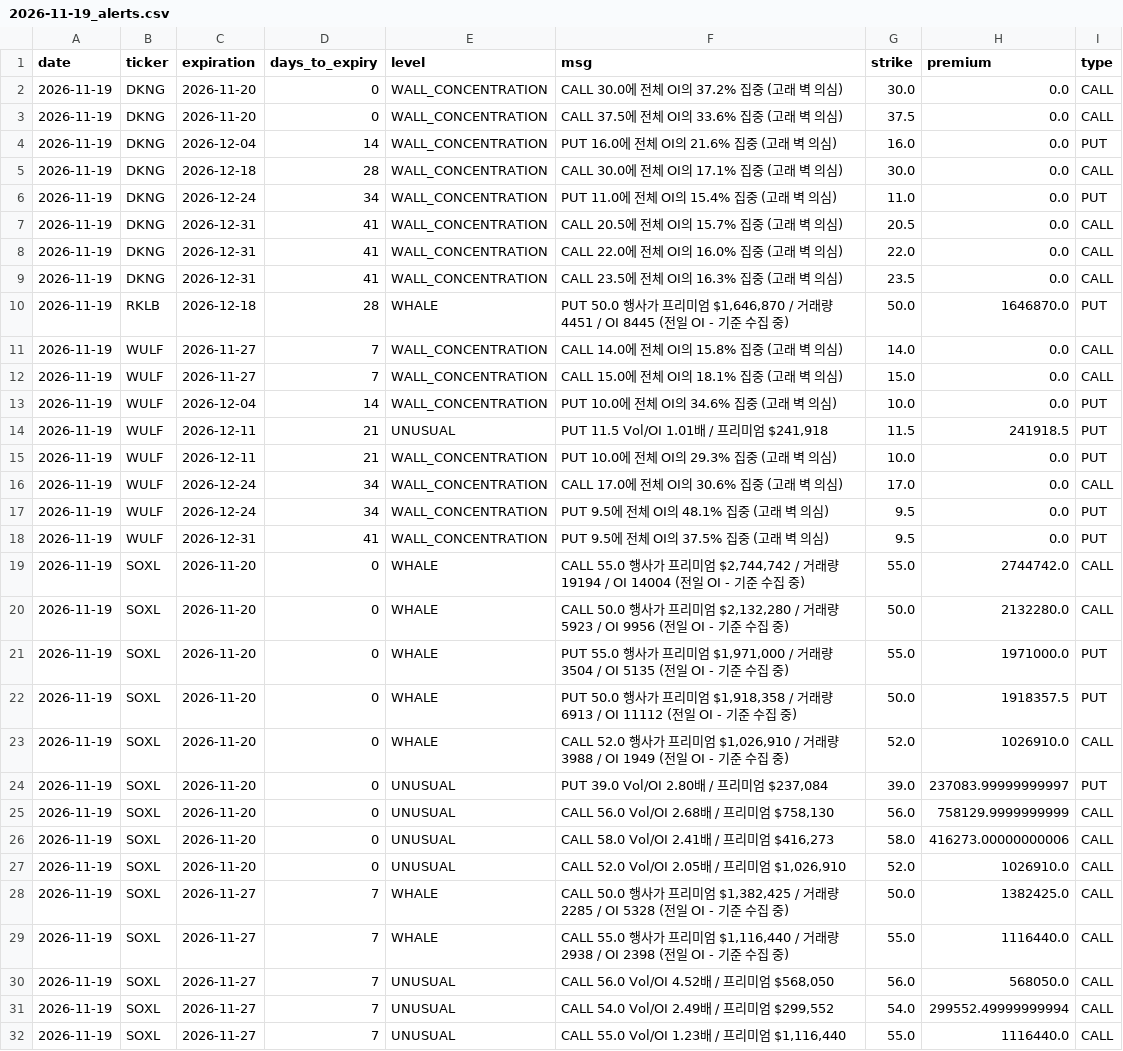
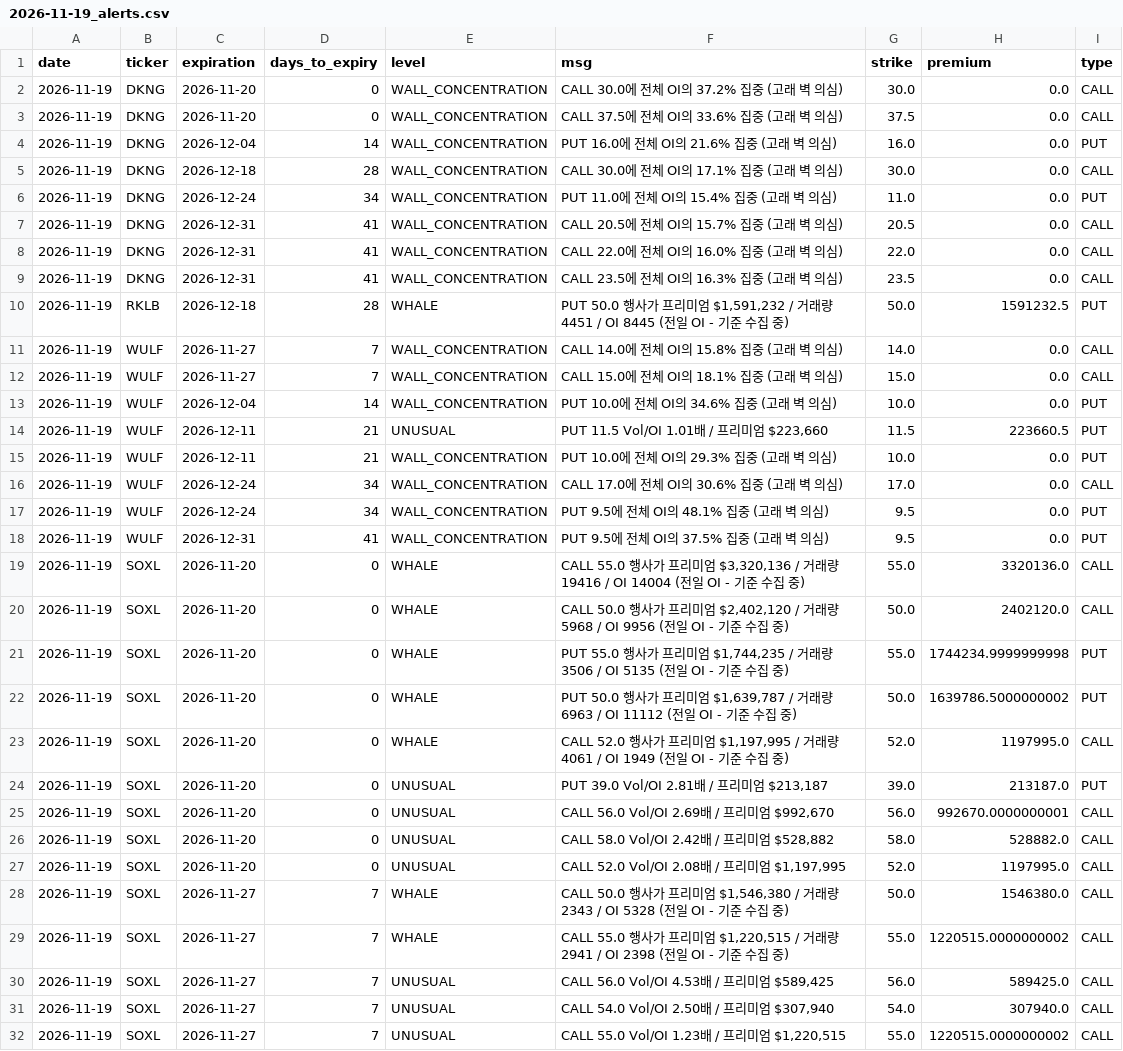
Before and after one commit to kwonbora1220/option-wall, a CSV file: data/2026-11-19_alerts.csv, drawn as a sheet; only a part is shown; the diff covers the shown part only.

```diff
--- a/data/2026-11-19_alerts.csv
+++ b/data/2026-11-19_alerts.csv
@@ -9,3 +9,3 @@ date,ticker,expiration,days_to_expiry,level,msg,strike,premium,type
 2026-11-19,DKNG,2026-12-31,41,WALL_CONCENTRATION,CALL 23.5에 전체 OI의 16.3% 집중 (고래 벽 의심),23.5,0.0,CALL
-2026-11-19,RKLB,2026-12-18,28,WHALE,"PUT 50.0 행사가 프리미엄 $1,646,870 / 거래량 4451 / OI 8445 (전일 OI - 기준 수집 중)",50.0,1646870.0,PUT
+2026-11-19,RKLB,2026-12-18,28,WHALE,"PUT 50.0 행사가 프리미엄 $1,591,232 / 거래량 4451 / OI 8445 (전일 OI - 기준 수집 중)",50.0,1591232.5,PUT
 2026-11-19,WULF,2026-11-27,7,WALL_CONCENTRATION,CALL 14.0에 전체 OI의 15.8% 집중 (고래 벽 의심),14.0,0.0,CALL
@@ -13,3 +13,3 @@ date,ticker,expiration,days_to_expiry,level,msg,strike,premium,type
 2026-11-19,WULF,2026-12-04,14,WALL_CONCENTRATION,PUT 10.0에 전체 OI의 34.6% 집중 (고래 벽 의심),10.0,0.0,PUT
-2026-11-19,WULF,2026-12-11,21,UNUSUAL,"PUT 11.5 Vol/OI 1.01배 / 프리미엄 $241,918",11.5,241918.5,PUT
+2026-11-19,WULF,2026-12-11,21,UNUSUAL,"PUT 11.5 Vol/OI 1.01배 / 프리미엄 $223,660",11.5,223660.5,PUT
 2026-11-19,WULF,2026-12-11,21,WALL_CONCENTRATION,PUT 10.0에 전체 OI의 29.3% 집중 (고래 벽 의심),10.0,0.0,PUT
@@ -18,15 +18,15 @@ date,ticker,expiration,days_to_expiry,level,msg,strike,premium,type
 2026-11-19,WULF,2026-12-31,41,WALL_CONCENTRATION,PUT 9.5에 전체 OI의 37.5% 집중 (고래 벽 의심),9.5,0.0,PUT
-2026-11-19,SOXL,2026-11-20,0,WHALE,"CALL 55.0 행사가 프리미엄 $2,744,742 / 거래량 19194 / OI 14004 (전일 OI - 기준 수집 중)",55.0,2744742.0,CALL
-2026-11-19,SOXL,2026-11-20,0,WHALE,"CALL 50.0 행사가 프리미엄 $2,132,280 / 거래량 5923 / OI 9956 (전일 OI - 기준 수집 중)",50.0,2132280.0,CALL
-2026-11-19,SOXL,2026-11-20,0,WHALE,"PUT 55.0 행사가 프리미엄 $1,971,000 / 거래량 3504 / OI 5135 (전일 OI - 기준 수집 중)",55.0,1971000.0,PUT
-2026-11-19,SOXL,2026-11-20,0,WHALE,"PUT 50.0 행사가 프리미엄 $1,918,358 / 거래량 6913 / OI 11112 (전일 OI - 기준 수집 중)",50.0,1918357.5,PUT
-2026-11-19,SOXL,2026-11-20,0,WHALE,"CALL 52.0 행사가 프리미엄 $1,026,910 / 거래량 3988 / OI 1949 (전일 OI - 기준 수집 중)",52.0,1026910.0,CALL
-2026-11-19,SOXL,2026-11-20,0,UNUSUAL,"PUT 39.0 Vol/OI 2.80배 / 프리미엄 $237,084",39.0,237083.99999999997,PUT
-2026-11-19,SOXL,2026-11-20,0,UNUSUAL,"CALL 56.0 Vol/OI 2.68배 / 프리미엄 $758,130",56.0,758129.9999999999,CALL
-2026-11-19,SOXL,2026-11-20,0,UNUSUAL,"CALL 58.0 Vol/OI 2.41배 / 프리미엄 $416,273",58.0,416273.00000000006,CALL
-2026-11-19,SOXL,2026-11-20,0,UNUSUAL,"CALL 52.0 Vol/OI 2.05배 / 프리미엄 $1,026,910",52.0,1026910.0,CALL
-2026-11-19,SOXL,2026-11-27,7,WHALE,"CALL 50.0 행사가 프리미엄 $1,382,425 / 거래량 2285 / OI 5328 (전일 OI - 기준 수집 중)",50.0,1382425.0,CALL
-2026-11-19,SOXL,2026-11-27,7,WHALE,"CALL 55.0 행사가 프리미엄 $1,116,440 / 거래량 2938 / OI 2398 (전일 OI - 기준 수집 중)",55.0,1116440.0,CALL
-2026-11-19,SOXL,2026-11-27,7,UNUSUAL,"CALL 56.0 Vol/OI 4.52배 / 프리미엄 $568,050",56.0,568050.0,CALL
-2026-11-19,SOXL,2026-11-27,7,UNUSUAL,"CALL 54.0 Vol/OI 2.49배 / 프리미엄 $299,552",54.0,299552.49999999994,CALL
-2026-11-19,SOXL,2026-11-27,7,UNUSUAL,"CALL 55.0 Vol/OI 1.23배 / 프리미엄 $1,116,440",55.0,1116440.0,CALL
+2026-11-19,SOXL,2026-11-20,0,WHALE,"CALL 55.0 행사가 프리미엄 $3,320,136 / 거래량 19416 / OI 14004 (전일 OI - 기준 수집 중)",55.0,3320136.0,CALL
+2026-11-19,SOXL,2026-11-20,0,WHALE,"CALL 50.0 행사가 프리미엄 $2,402,120 / 거래량 5968 / OI 9956 (전일 OI - 기준 수집 중)",50.0,2402120.0,CALL
+2026-11-19,SOXL,2026-11-20,0,WHALE,"PUT 55.0 행사가 프리미엄 $1,744,235 / 거래량 3506 / OI 5135 (전일 OI - 기준 수집 중)",55.0,1744234.9999999998,PUT
+2026-11-19,SOXL,2026-11-20,0,WHALE,"PUT 50.0 행사가 프리미엄 $1,639,787 / 거래량 6963 / OI 11112 (전일 OI - 기준 수집 중)",50.0,1639786.5000000002,PUT
+2026-11-19,SOXL,2026-11-20,0,WHALE,"CALL 52.0 행사가 프리미엄 $1,197,995 / 거래량 4061 / OI 1949 (전일 OI - 기준 수집 중)",52.0,1197995.0,CALL
+2026-11-19,SOXL,2026-11-20,0,UNUSUAL,"PUT 39.0 Vol/OI 2.81배 / 프리미엄 $213,187",39.0,213187.0,PUT
+2026-11-19,SOXL,2026-11-20,0,UNUSUAL,"CALL 56.0 Vol/OI 2.69배 / 프리미엄 $992,670",56.0,992670.0000000001,CALL
+2026-11-19,SOXL,2026-11-20,0,UNUSUAL,"CALL 58.0 Vol/OI 2.42배 / 프리미엄 $528,882",58.0,528882.0,CALL
+2026-11-19,SOXL,2026-11-20,0,UNUSUAL,"CALL 52.0 Vol/OI 2.08배 / 프리미엄 $1,197,995",52.0,1197995.0,CALL
+2026-11-19,SOXL,2026-11-27,7,WHALE,"CALL 50.0 행사가 프리미엄 $1,546,380 / 거래량 2343 / OI 5328 (전일 OI - 기준 수집 중)",50.0,1546380.0,CALL
+2026-11-19,SOXL,2026-11-27,7,WHALE,"CALL 55.0 행사가 프리미엄 $1,220,515 / 거래량 2941 / OI 2398 (전일 OI - 기준 수집 중)",55.0,1220515.0000000002,CALL
+2026-11-19,SOXL,2026-11-27,7,UNUSUAL,"CALL 56.0 Vol/OI 4.53배 / 프리미엄 $589,425",56.0,589425.0,CALL
+2026-11-19,SOXL,2026-11-27,7,UNUSUAL,"CALL 54.0 Vol/OI 2.50배 / 프리미엄 $307,940",54.0,307940.0,CALL
+2026-11-19,SOXL,2026-11-27,7,UNUSUAL,"CALL 55.0 Vol/OI 1.23배 / 프리미엄 $1,220,515",55.0,1220515.0000000002,CALL
```
Also changed, not shown: 2 added rows and 55 edited cells elsewhere in this file, data/2026-11-19_DKNG.csv, data/2026-11-19_RKLB.csv, 7 other files.
